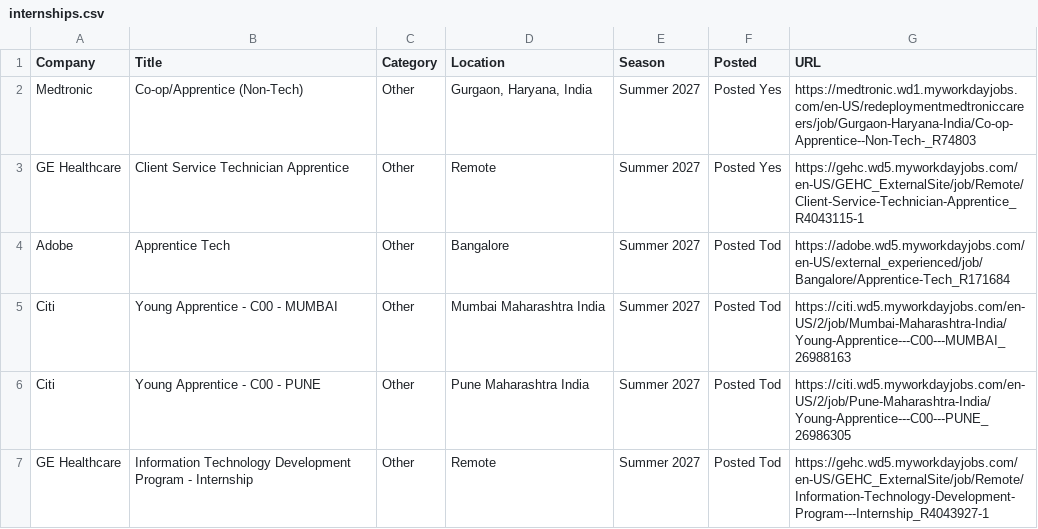
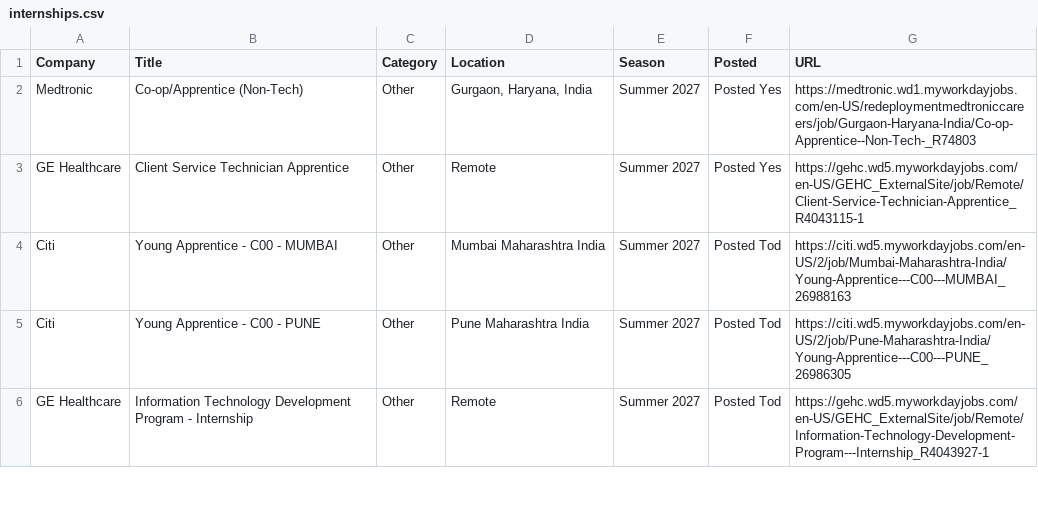
Before and after one commit to aditya-s45/placement-interns, a CSV file: data/internships.csv, drawn as a sheet; only a part is shown; the diff names each change by its address in the sheet, - before the commit and + after, or states it on an @@ line.

Commit message:
chore: update internships (2026-09-04 19:33 UTC)

```diff
--- a/data/internships.csv
+++ b/data/internships.csv
-row 4: Adobe | Apprentice Tech | Other | Bangalore | Summer 2027 | Posted Tod | https://adobe.wd5.myworkdayjobs.com/en-US/external_experienced/job/Bangalore/Apprentice-Tech_R171684
```
Also changed, not shown: 9 other files.
